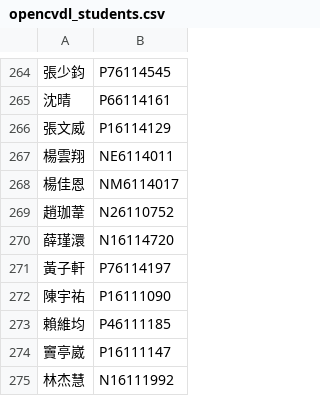
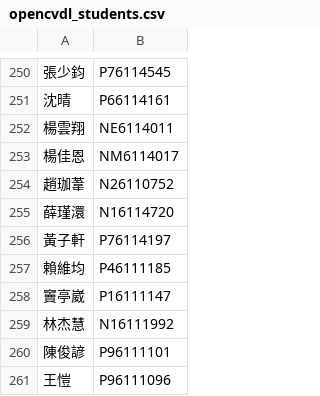
Before and after one commit to EonianCoda/ncku_RLLab_hw_manager, a CSV file: opencvdl_students.csv, drawn as a sheet; only a part is shown, gaps mark what is left out; the shorter side is filled out with more unchanged rows; the diff covers the shown part only.

```diff
--- a/opencvdl_students.csv
+++ b/opencvdl_students.csv
@@ -265,3 +251,2 @@
 沈晴,P66114161
-張文威,P16114129
 楊雲翔,NE6114011
@@ -271,3 +256,2 @@
 黃子軒,P76114197
-陳宇祐,P16111090
 賴維均,P46111185
```
Also changed, not shown: 14 removed rows elsewhere in this file, cvdl_students.csv, 6 other files.
